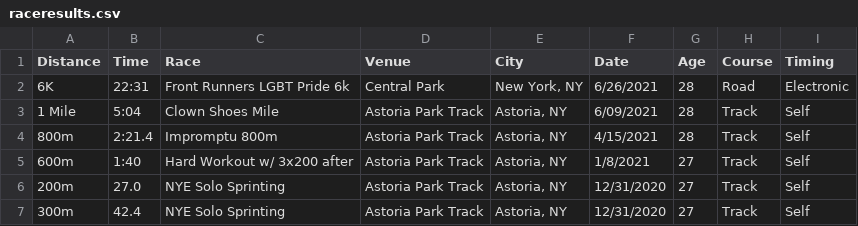
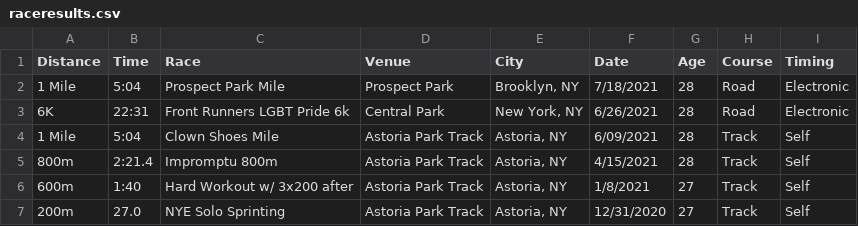
Before and after one commit to kenneththomas/kensraceresults, a CSV file: raceresults.csv, drawn as a sheet; only a part is shown; the shorter side is filled out with more unchanged rows; the diff names each change by its address in the sheet, - before the commit and + after, or states it on an @@ line.

Commit message:
another day another 5:04 mile

```diff
--- a/raceresults.csv
+++ b/raceresults.csv
+row 2: 1 Mile | 5:04 | Prospect Park Mile | Prospect Park | Brooklyn, NY | 7/18/2021 | 28 | Road | Electronic
```
Also changed, not shown: 1 other file.
